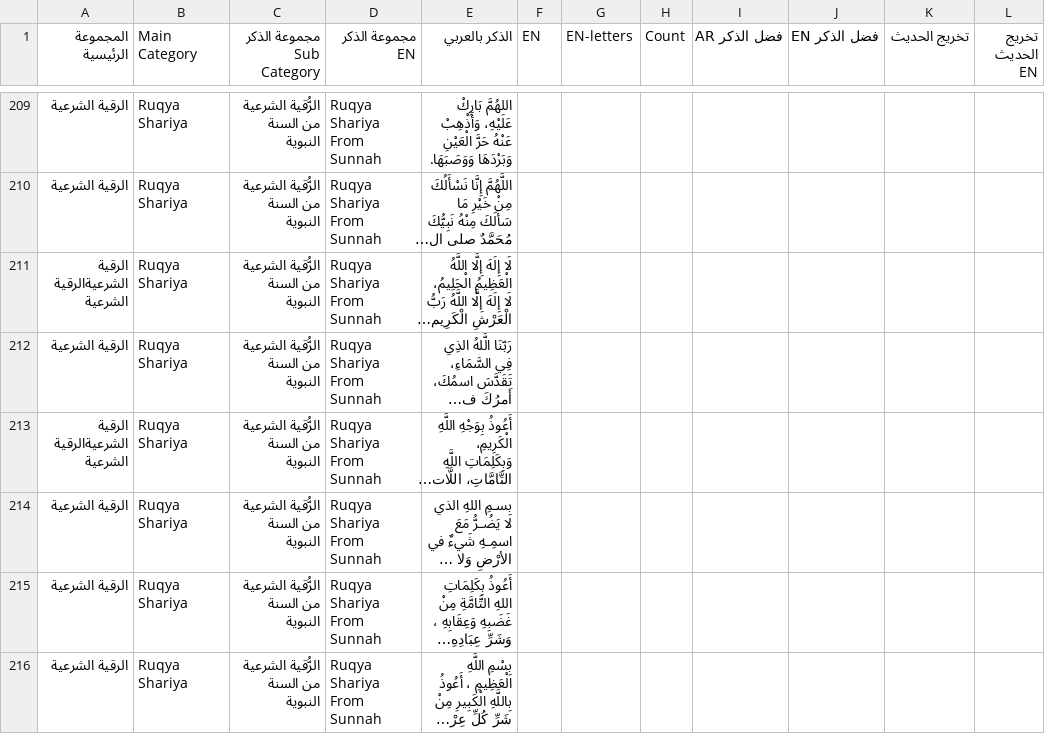
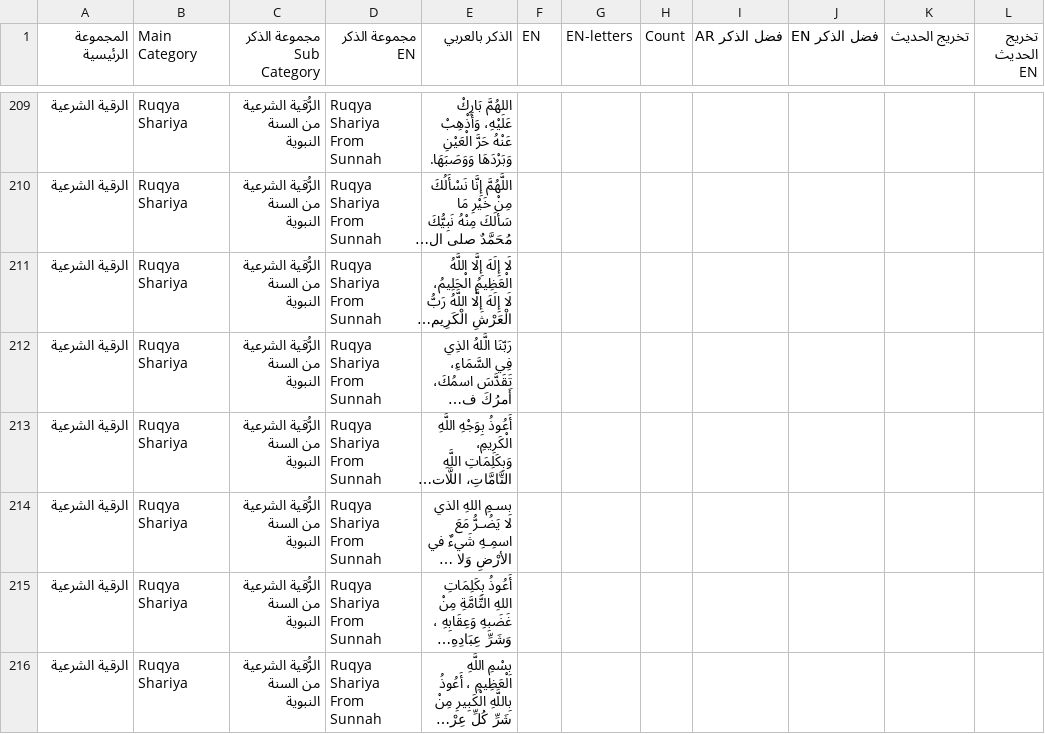
Before and after one commit to mrgnedy/dreams, a CSV file: assets/docs/azkarV2.csv, drawn as a sheet; only a part is shown, gaps mark what is left out; long unchanged cells end in …; the diff names each change by its address in the sheet, - before the commit and + after, or states it on an @@ line.

```diff
--- a/assets/docs/azkarV2.csv
+++ b/assets/docs/azkarV2.csv
-A211 (المجموعة الرئيسية): الرقية الشرعيةالرقية الشرعية
+A211 (المجموعة الرئيسية): الرقية الشرعية
-A213 (المجموعة الرئيسية): الرقية الشرعيةالرقية الشرعية
+A213 (المجموعة الرئيسية): الرقية الشرعية
```
Also changed, not shown: 22 other files.
